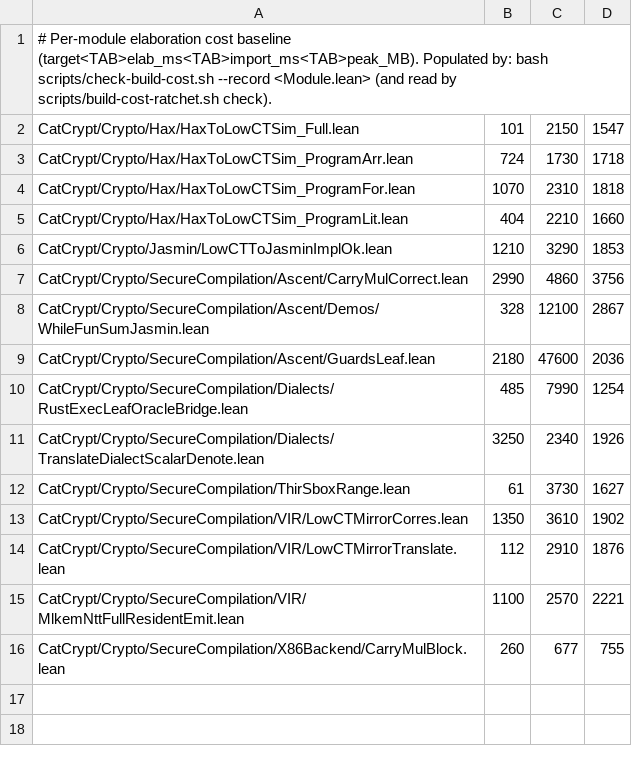
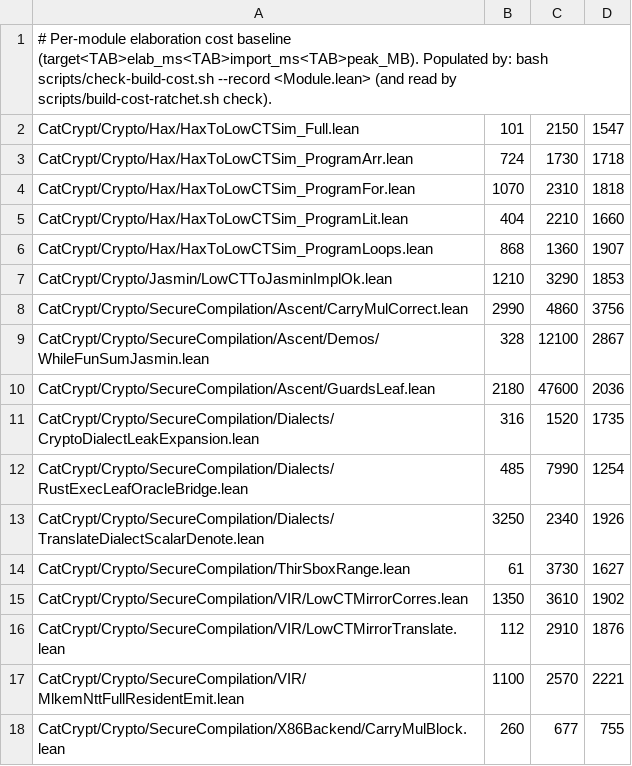
Before and after one commit to spitters/catcrypt-compiler, a TSV file: scripts/build-cost-baseline.tsv, drawn as a sheet.

```diff
--- a/scripts/build-cost-baseline.tsv
+++ b/scripts/build-cost-baseline.tsv
@@ -5,2 +5,3 @@ CatCrypt/Crypto/Hax/HaxToLowCTSim_ProgramFor.lean	1070	2310	1818
 CatCrypt/Crypto/Hax/HaxToLowCTSim_ProgramLit.lean	404	2210	1660
+CatCrypt/Crypto/Hax/HaxToLowCTSim_ProgramLoops.lean	868	1360	1907
 CatCrypt/Crypto/Jasmin/LowCTToJasminImplOk.lean	1210	3290	1853
@@ -9,2 +10,3 @@ CatCrypt/Crypto/SecureCompilation/Ascent/Demos/WhileFunSumJasmin.lean	328	12100
 CatCrypt/Crypto/SecureCompilation/Ascent/GuardsLeaf.lean	2180	47600	2036
+CatCrypt/Crypto/SecureCompilation/Dialects/CryptoDialectLeakExpansion.lean	316	1520	1735
 CatCrypt/Crypto/SecureCompilation/Dialects/RustExecLeafOracleBridge.lean	485	7990	1254
```
Also changed, not shown: 17 other files.
